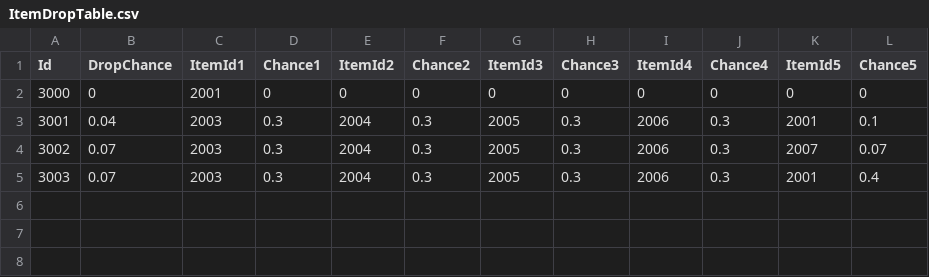
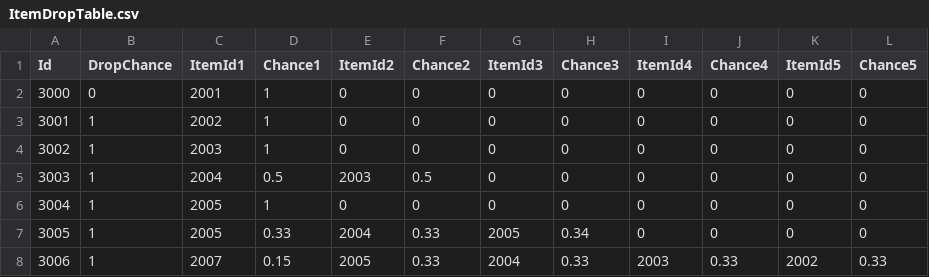
Before and after one commit to kun0530/PooPooAlien, a CSV file: Assets/Resources/DataTable/ItemDropTable.csv, drawn as a sheet.

```diff
--- a/Assets/Resources/DataTable/ItemDropTable.csv
+++ b/Assets/Resources/DataTable/ItemDropTable.csv
@@ -1,5 +1,8 @@
 Id,DropChance,ItemId1,Chance1,ItemId2,Chance2,ItemId3,Chance3,ItemId4,Chance4,ItemId5,Chance5
-3000,0,2001,0,0,0,0,0,0,0,0,0
-3001,0.04,2003,0.3,2004,0.3,2005,0.3,2006,0.3,2001,0.1
-3002,0.07,2003,0.3,2004,0.3,2005,0.3,2006,0.3,2007,0.07
-3003,0.07,2003,0.3,2004,0.3,2005,0.3,2006,0.3,2001,0.4
+3000,0,2001,1,0,0,0,0,0,0,0,0
+3001,1,2002,1,0,0,0,0,0,0,0,0
+3002,1,2003,1,0,0,0,0,0,0,0,0
+3003,1,2004,0.5,2003,0.5,0,0,0,0,0,0
+3004,1,2005,1,0,0,0,0,0,0,0,0
+3005,1,2005,0.33,2004,0.33,2005,0.34,0,0,0,0
+3006,1,2007,0.15,2005,0.33,2004,0.33,2003,0.33,2002,0.33
```
Also changed, not shown: Assets/Resources/DataTable/MonsterTable.csv, Assets/Resources/DataTable/StageTable.csv, 7 other files.
